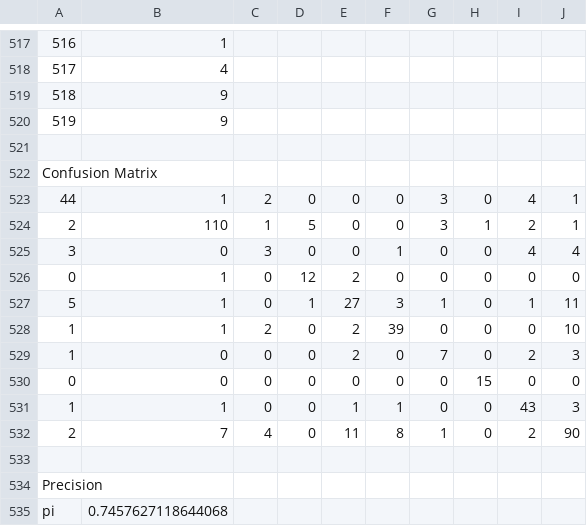
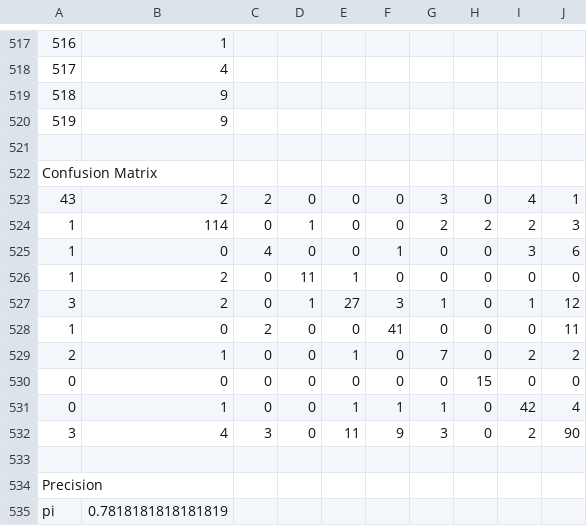
Before and after one commit to Andynism/COMP472-A1, a CSV file: output/Best-DT-DS2.csv, drawn as a sheet; only a part is shown, gaps mark what is left out; the diff covers the shown part only.

```diff
--- a/output/Best-DT-DS2.csv
+++ b/output/Best-DT-DS2.csv
@@ -522,14 +522,14 @@
 Confusion Matrix
-44,1,2,0,0,0,3,0,4,1
-2,110,1,5,0,0,3,1,2,1
-3,0,3,0,0,1,0,0,4,4
-0,1,0,12,2,0,0,0,0,0
-5,1,0,1,27,3,1,0,1,11
-1,1,2,0,2,39,0,0,0,10
-1,0,0,0,2,0,7,0,2,3
+43,2,2,0,0,0,3,0,4,1
+1,114,0,1,0,0,2,2,2,3
+1,0,4,0,0,1,0,0,3,6
+1,2,0,11,1,0,0,0,0,0
+3,2,0,1,27,3,1,0,1,12
+1,0,2,0,0,41,0,0,0,11
+2,1,0,0,1,0,7,0,2,2
 0,0,0,0,0,0,0,15,0,0
-1,1,0,0,1,1,0,0,43,3
-2,7,4,0,11,8,1,0,2,90
+0,1,0,0,1,1,1,0,42,4
+3,4,3,0,11,9,3,0,2,90
 
 Precision
-pi,0.7457627118644068
+pi,0.7818181818181819
```
Also changed, not shown: 90 edited cells elsewhere in this file, output/Best-DT-DS1.csv.
